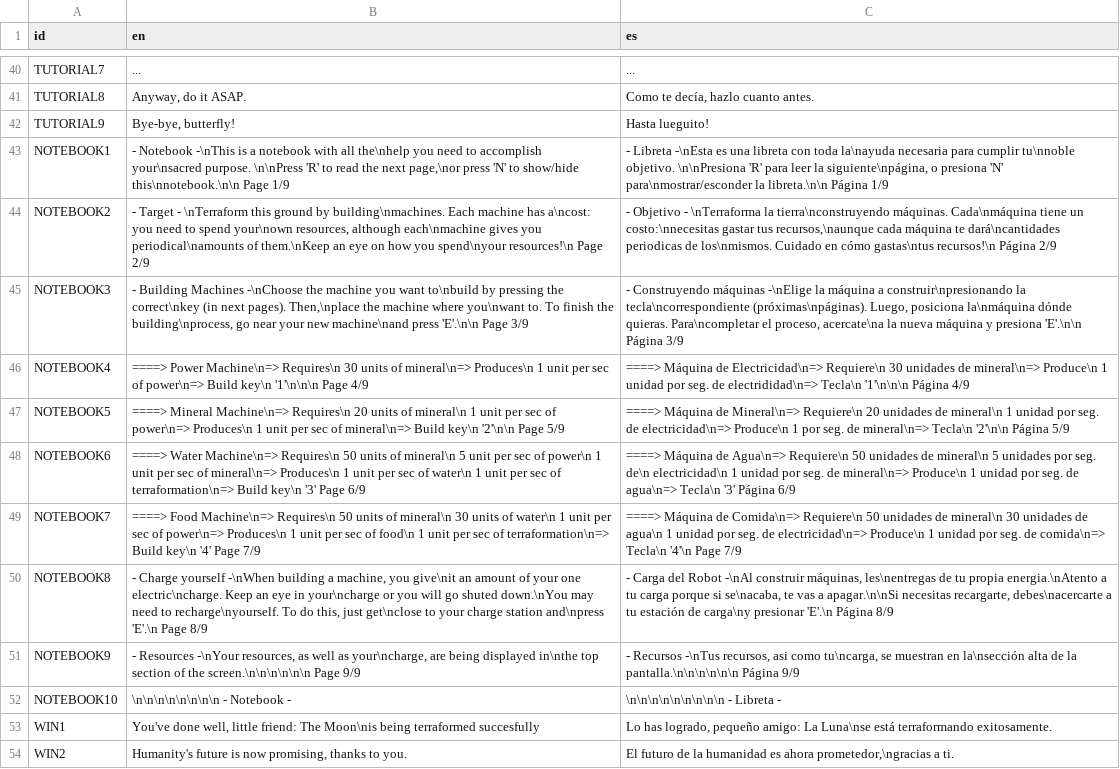
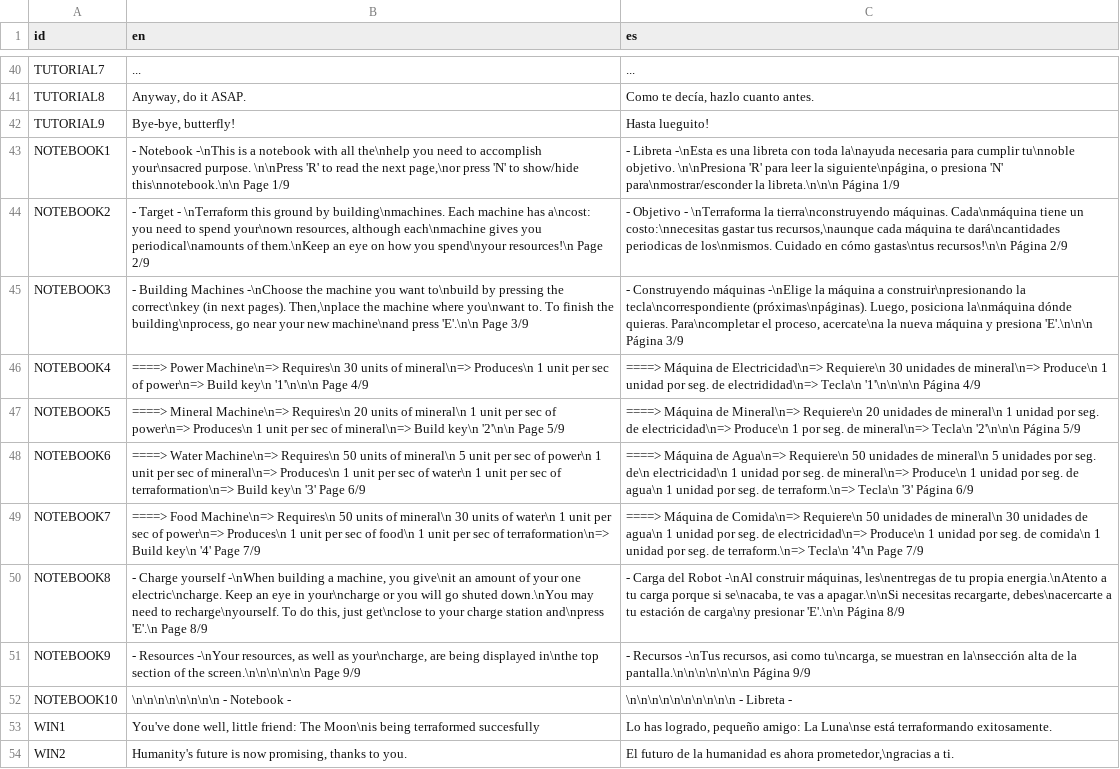
Before and after one commit to agustinoli/GodotWildJam48, a CSV file: addons/GameTemplate/Localization/Localization.csv, drawn as a sheet; only a part is shown, gaps mark what is left out; the diff names each change by its address in the sheet, - before the commit and + after, or states it on an @@ line.

Commit message:
Fix localization

```diff
--- a/addons/GameTemplate/Localization/Localization.csv
+++ b/addons/GameTemplate/Localization/Localization.csv
-C43 (es): …para\nmostrar/esconder la libreta.\n\n Página 1/9
+C43 (es): …para\nmostrar/esconder la libreta.\n\n\n Página 1/9
-C44 (es): …cómo gastas\ntus recursos!\n Página 2/9
+C44 (es): …cómo gastas\ntus recursos!\n\n Página 2/9
-C45 (es): …y presiona 'E'.\n\n Página 3/9
+C45 (es): …y presiona 'E'.\n\n\n Página 3/9
-C46 (es): …electrididad\n=> Tecla\n '1'\n\n\n Página 4/9
+C46 (es): …electrididad\n=> Tecla\n '1'\n\n\n\n Página 4/9
-C47 (es): …mineral\n=> Tecla\n '2'\n\n Página 5/9
+C47 (es): …mineral\n=> Tecla\n '2'\n\n\n Página 5/9
-C48 (es): …seg. de agua\n=> Tecla\n '3'…
+C48 (es): …seg. de agua\n 1 unidad por seg. de terraform.\n=> Tecla\n '3'…
-C49 (es): …seg. de comida\n=> Tecla\n '4'\n…
+C49 (es): …seg. de comida\n 1 unidad por seg. de terraform.\n=> Tecla\n '4'\n…
-C50 (es): …carga\ny presionar 'E'.\n Página 8/9
+C50 (es): …carga\ny presionar 'E'.\n\n Página 8/9
-C51 (es): …de la pantalla.\n\n\n\n\n\n Página 9/9
+C51 (es): …de la pantalla.\n\n\n\n\n\n\n Página 9/9
-C52 (es): \n\n\n\n\n\n\n\n\n - Libreta -
+C52 (es): \n\n\n\n\n\n\n\n\n\n - Libreta -
```
Also changed, not shown: 2 other files.
